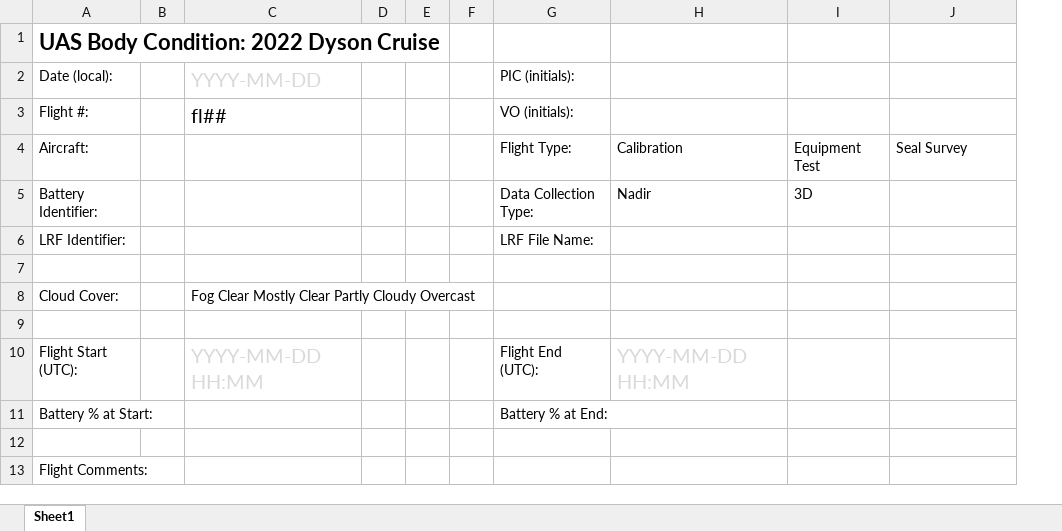
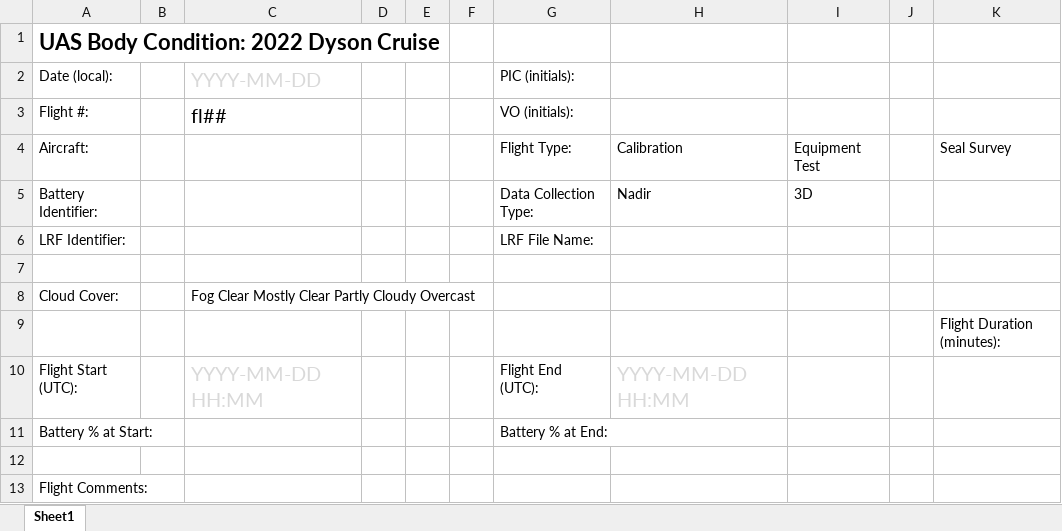
Before and after one commit to staciekoslovsky-noaa/BodyCondition_DataManagement, an Excel workbook: Datasheets/DataForm_UAS_BodyCondition_2022_DysonCruise.xlsx, sheet Sheet1, drawn as a sheet; only a part is shown; values as stored, in another font and other column widths than the file's, no borders; addresses are those after the commit; the diff names each change by its address in the sheet, - before the commit and + after, or states it on an @@ line.

Commit message:
Update DataForm_UAS_BodyCondition_2022_DysonCruise.xlsx
Updated datasheet to include flight duration field

```diff
--- a/Datasheets/DataForm_UAS_BodyCondition_2022_DysonCruise.xlsx (sheet Sheet1)
+++ b/Datasheets/DataForm_UAS_BodyCondition_2022_DysonCruise.xlsx (sheet Sheet1)
+column J, empty
-K9: (empty)
+K9: Flight Duration (minutes):
```
